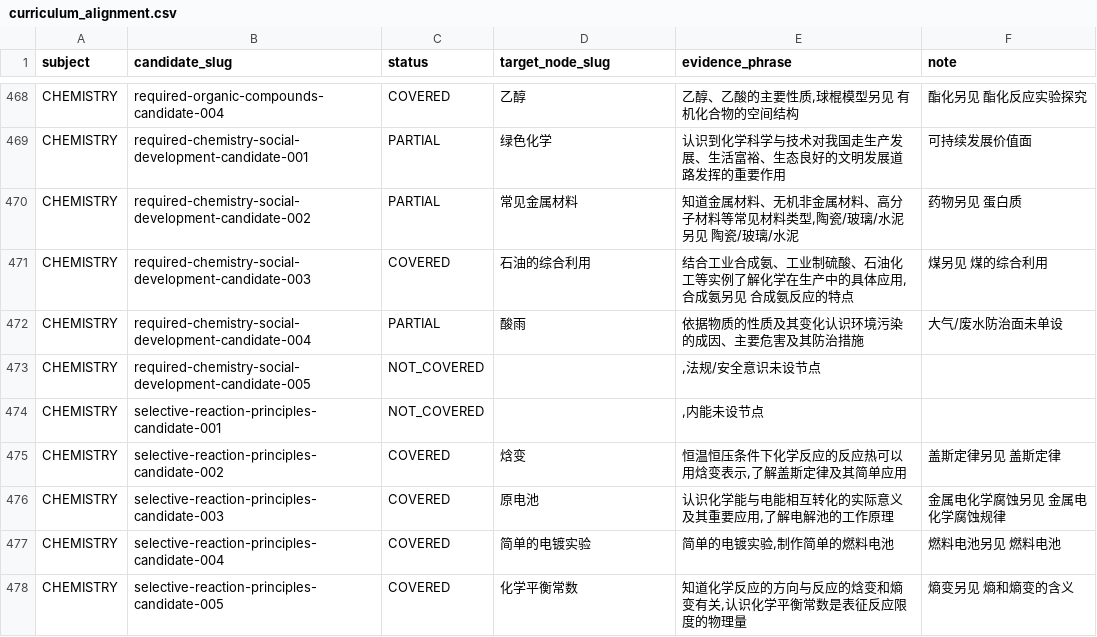
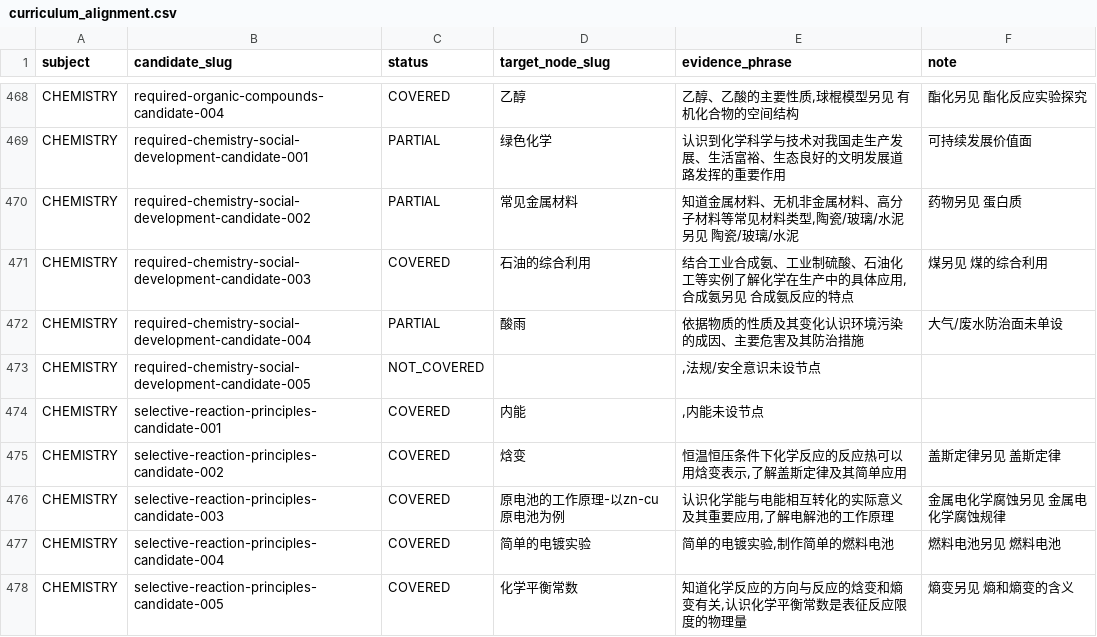
Before and after one commit to tianshantingyun/smart-mistake-book, a CSV file: tools/kb_coverage/tables/curriculum_alignment.csv, drawn as a sheet; only a part is shown, gaps mark what is left out; the diff covers the shown part only.

```diff
--- a/tools/kb_coverage/tables/curriculum_alignment.csv
+++ b/tools/kb_coverage/tables/curriculum_alignment.csv
@@ -473,5 +473,5 @@ CHEMISTRY,required-chemistry-social-development-candidate-004,PARTIAL,酸雨,依
 CHEMISTRY,required-chemistry-social-development-candidate-005,NOT_COVERED,,",法规/安全意识未设节点",
-CHEMISTRY,selective-reaction-principles-candidate-001,NOT_COVERED,,",内能未设节点",
+CHEMISTRY,selective-reaction-principles-candidate-001,COVERED,内能,",内能未设节点",
 CHEMISTRY,selective-reaction-principles-candidate-002,COVERED,焓变,"恒温恒压条件下化学反应的反应热可以用焓变表示,了解盖斯定律及其简单应用",盖斯定律另见 盖斯定律
-CHEMISTRY,selective-reaction-principles-candidate-003,COVERED,原电池,"认识化学能与电能相互转化的实际意义及其重要应用,了解电解池的工作原理",金属电化学腐蚀另见 金属电化学腐蚀规律
+CHEMISTRY,selective-reaction-principles-candidate-003,COVERED,原电池的工作原理-以zn-cu原电池为例,"认识化学能与电能相互转化的实际意义及其重要应用,了解电解池的工作原理",金属电化学腐蚀另见 金属电化学腐蚀规律
 CHEMISTRY,selective-reaction-principles-candidate-004,COVERED,简单的电镀实验,"简单的电镀实验,制作简单的燃料电池",燃料电池另见 燃料电池
```
Also changed, not shown: 103 edited cells elsewhere in this file, tools/kb_build/tables/boundary_map.csv, tools/kb_build/tables/chapter_by_node.csv, 39 other files.
